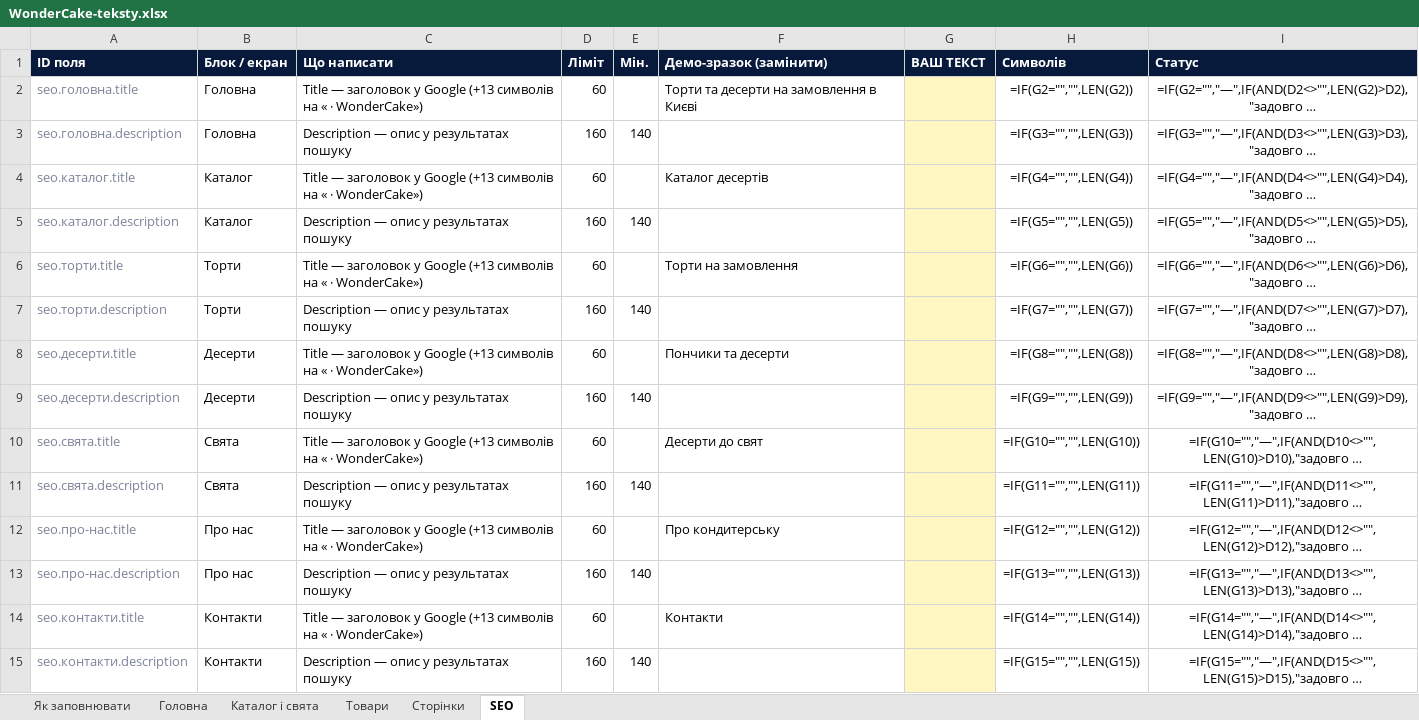
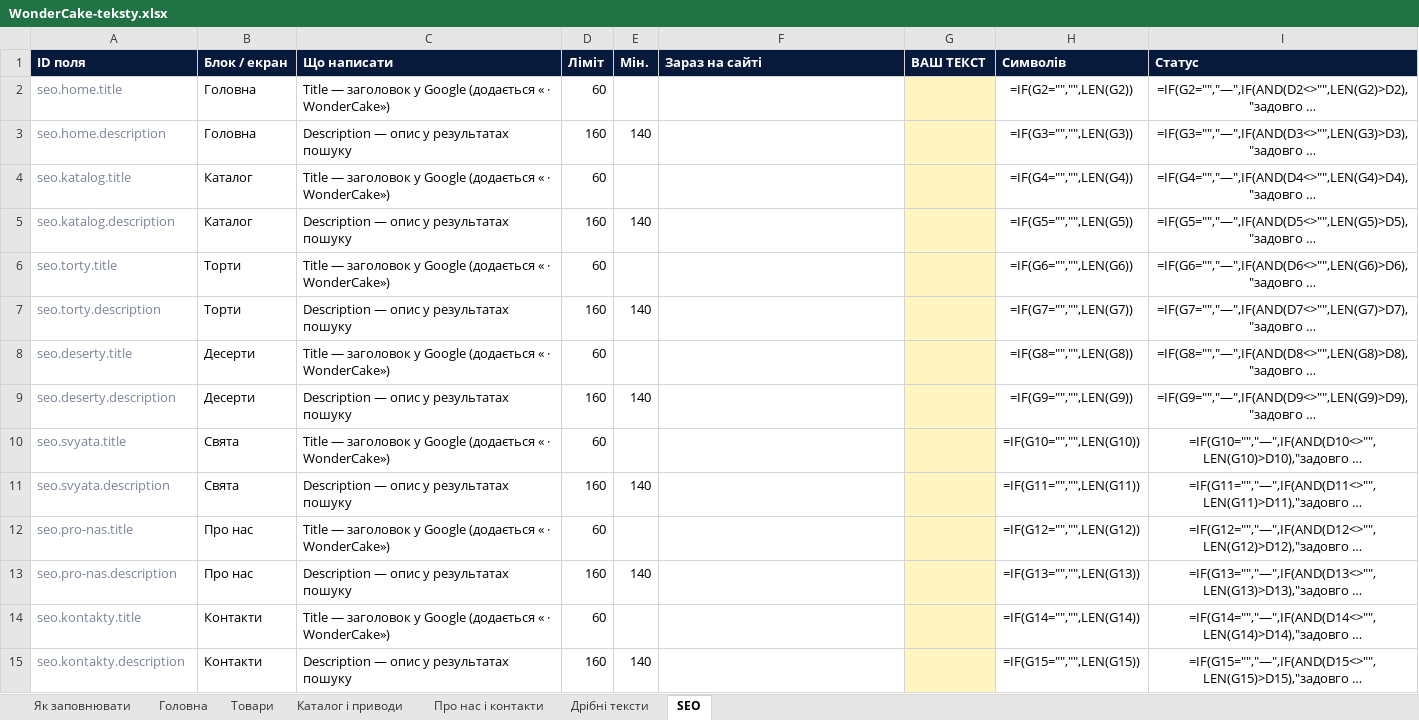
Before and after one commit to MRINTL/wonder-cake, an Excel workbook: WonderCake-teksty.xlsx, sheet SEO, drawn as a sheet; long unchanged cells end in …; values as stored, in another font and other column widths than the file's, no borders; formulas without a stored value are shown as written; conditional formats not drawn; the diff names each change by its address in the sheet, - before the commit and + after, or states it on an @@ line.

```diff
--- a/WonderCake-teksty.xlsx (sheet SEO)
+++ b/WonderCake-teksty.xlsx (sheet SEO)
-sheet tab: Сторінки
+sheet tab: Про нас і контакти
-sheet tab: Каталог і свята
+sheet tab: Каталог і приводи
+sheet tab: Дрібні тексти
-F1: Демо-зразок (замінити)
+F1: Зараз на сайті
-A2 (ID поля): seo.головна.title
+A2 (ID поля): seo.home.title
-C2 (Що написати): …у Google (+13 символів на « ·…
+C2 (Що написати): …у Google (додається « ·…
-F2 (Зараз на сайті): Торти та десерти на замовлення в Києві
+F2 (Зараз на сайті): (empty)
-A3 (ID поля): seo.головна.description
+A3 (ID поля): seo.home.description
-A4 (ID поля): seo.каталог.title
+A4 (ID поля): seo.katalog.title
-C4 (Що написати): …у Google (+13 символів на « ·…
+C4 (Що написати): …у Google (додається « ·…
-F4 (Зараз на сайті): Каталог десертів
+F4 (Зараз на сайті): (empty)
-A5 (ID поля): seo.каталог.description
+A5 (ID поля): seo.katalog.description
-A6 (ID поля): seo.торти.title
+A6 (ID поля): seo.torty.title
-C6 (Що написати): …у Google (+13 символів на « ·…
+C6 (Що написати): …у Google (додається « ·…
-F6 (Зараз на сайті): Торти на замовлення
+F6 (Зараз на сайті): (empty)
-A7 (ID поля): seo.торти.description
+A7 (ID поля): seo.torty.description
-A8 (ID поля): seo.десерти.title
+A8 (ID поля): seo.deserty.title
-C8 (Що написати): …у Google (+13 символів на « ·…
+C8 (Що написати): …у Google (додається « ·…
-F8 (Зараз на сайті): Пончики та десерти
+F8 (Зараз на сайті): (empty)
-A9 (ID поля): seo.десерти.description
+A9 (ID поля): seo.deserty.description
-A10 (ID поля): seo.свята.title
+A10 (ID поля): seo.svyata.title
-C10 (Що написати): …у Google (+13 символів на « ·…
+C10 (Що написати): …у Google (додається « ·…
-F10 (Зараз на сайті): Десерти до свят
+F10 (Зараз на сайті): (empty)
-A11 (ID поля): seo.свята.description
+A11 (ID поля): seo.svyata.description
-A12 (ID поля): seo.про-нас.title
+A12 (ID поля): seo.pro-nas.title
-C12 (Що написати): …у Google (+13 символів на « ·…
+C12 (Що написати): …у Google (додається « ·…
-F12 (Зараз на сайті): Про кондитерську
+F12 (Зараз на сайті): (empty)
-A13 (ID поля): seo.про-нас.description
+A13 (ID поля): seo.pro-nas.description
-A14 (ID поля): seo.контакти.title
+A14 (ID поля): seo.kontakty.title
-C14 (Що написати): …у Google (+13 символів на « ·…
+C14 (Що написати): …у Google (додається « ·…
-F14 (Зараз на сайті): Контакти
+F14 (Зараз на сайті): (empty)
-A15 (ID поля): seo.контакти.description
+A15 (ID поля): seo.kontakty.description
```
Also changed, not shown: sheet Товари, sheet Головна, sheet Про нас і контакти, sheet Як заповнювати, 1 other file.
